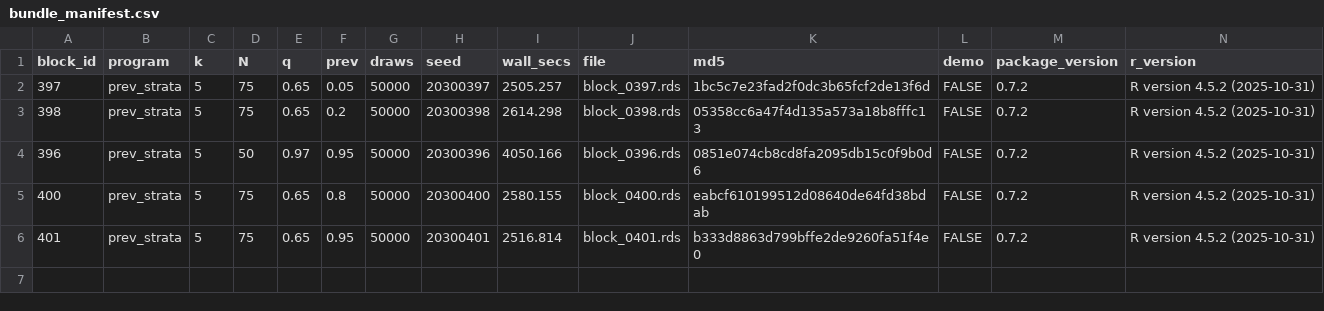
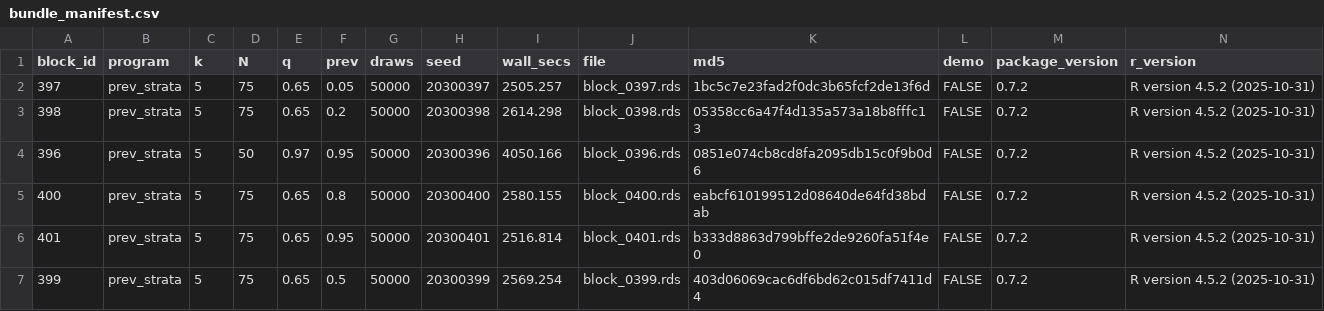
Before and after one commit to defense031/grassr, a CSV file: contrib/contributions/rachel-dill-gidaro-20260720-blocks396-425/bundle_manifest.csv, drawn as a sheet.

Commit message:
block 399 (tail_topup)

```diff
--- a/contrib/contributions/rachel-dill-gidaro-20260720-blocks396-425/bundle_manifest.csv
+++ b/contrib/contributions/rachel-dill-gidaro-20260720-blocks396-425/bundle_manifest.csv
@@ -6 +6,2 @@
 401,"prev_strata",5,75,0.65,0.95,50000,20300401,2516.814,"block_0401.rds","b333d8863d799bffe2de9260fa51f4e0",FALSE,"0.7.2","R version 4.5.2 (2025-10-31)"
+399,"prev_strata",5,75,0.65,0.5,50000,20300399,2569.254,"block_0399.rds","403d06069cac6df6bd62c015df7411d4",FALSE,"0.7.2","R version 4.5.2 (2025-10-31)"
```
Also changed, not shown: 1 other file.
